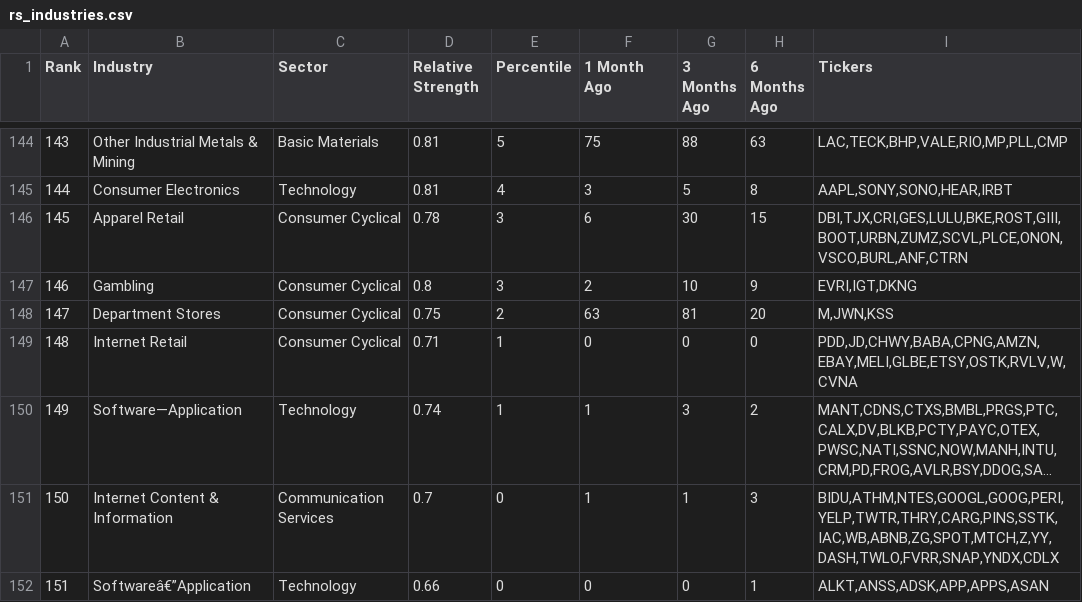
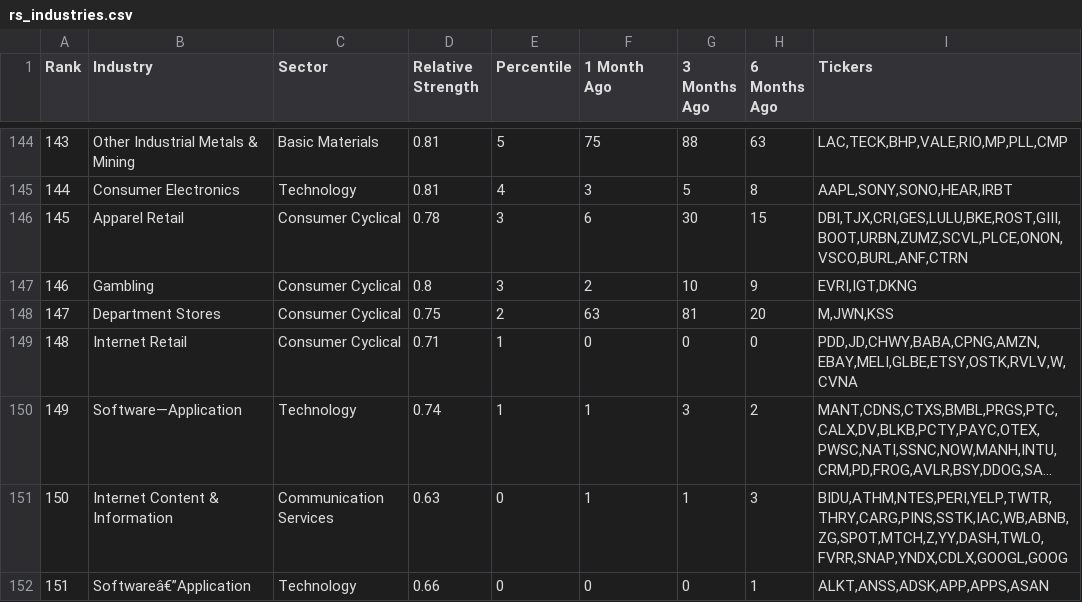
Before and after one commit to krajeshj/RS-python-scripts, a CSV file: RS-Daily-Log/output/rs_industries.csv, drawn as a sheet; only a part is shown, gaps mark what is left out; long unchanged cells end in …; the diff names each change by its address in the sheet, - before the commit and + after, or states it on an @@ line.

Commit message:
CI output update

```diff
--- a/RS-Daily-Log/output/rs_industries.csv
+++ b/RS-Daily-Log/output/rs_industries.csv
-D151 (Relative Strength): 0.7
+D151 (Relative Strength): 0.63
-I151 (Tickers): BIDU,ATHM,NTES,GOOGL,GOOG,PERI,YELP,TWTR,THRY,CARG,PINS,SSTK,IAC,WB,ABNB,ZG,SPOT,MTCH,Z,YY,DASH,TWLO,FVRR,SNAP,YNDX,CDLX
+I151 (Tickers): BIDU,ATHM,NTES,PERI,YELP,TWTR,THRY,CARG,PINS,SSTK,IAC,WB,ABNB,ZG,SPOT,MTCH,Z,YY,DASH,TWLO,FVRR,SNAP,YNDX,CDLX,GOOGL,GOOG
```
Also changed, not shown: RS-Daily-Log/output/rs_stocks.csv, RS-Daily-Log/output/rs_stocks_minervini.csv, 4 other files.
